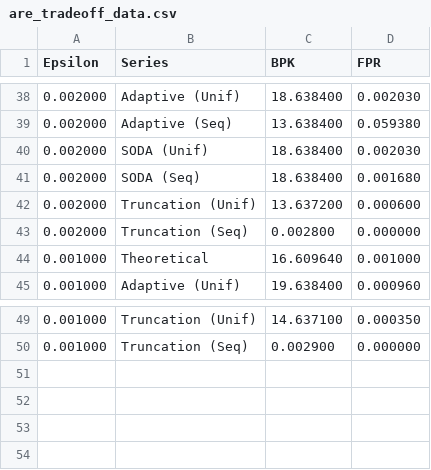
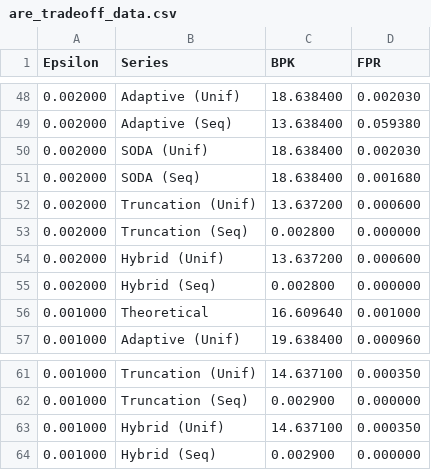
Before and after one commit to OgurtsovAndrei/Thesis, a CSV file: bench_results/plots/are_tradeoff_data.csv, drawn as a sheet; only a part is shown, gaps mark what is left out; the diff covers the shown part only.

```diff
--- a/bench_results/plots/are_tradeoff_data.csv
+++ b/bench_results/plots/are_tradeoff_data.csv
@@ -43,2 +53,4 @@ Epsilon,Series,BPK,FPR
 0.002000,Truncation (Seq),0.002800,0.000000
+0.002000,Hybrid (Unif),13.637200,0.000600
+0.002000,Hybrid (Seq),0.002800,0.000000
 0.001000,Theoretical,16.609640,0.001000
@@ -50 +62,3 @@ Epsilon,Series,BPK,FPR
 0.001000,Truncation (Seq),0.002900,0.000000
+0.001000,Hybrid (Unif),14.637100,0.000350
+0.001000,Hybrid (Seq),0.002900,0.000000
```
Also changed, not shown: 10 added rows elsewhere in this file, bench_results/plots/are_cluster_data.csv, 3 other files.
